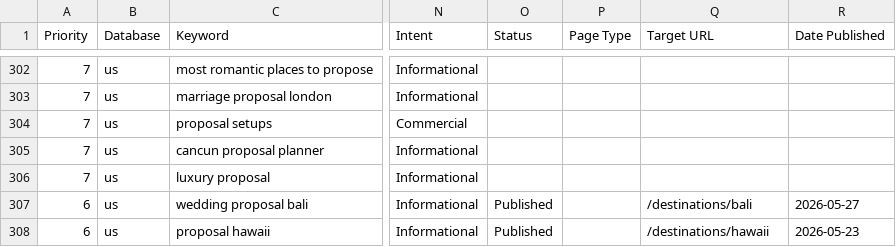
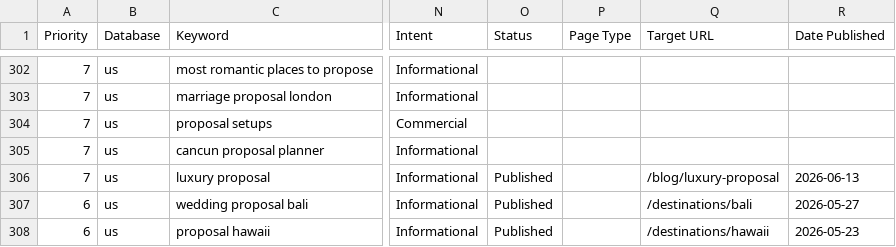
Before and after one commit to nbucchio/Proposal-spots, a CSV file: seo/keywords.csv, drawn as a sheet; only a part is shown, gaps mark what is left out; the diff names each change by its address in the sheet, - before the commit and + after, or states it on an @@ line.

```diff
--- a/seo/keywords.csv
+++ b/seo/keywords.csv
-O306 (Status): (empty)
+O306 (Status): Published
-Q306 (Target URL): (empty)
+Q306 (Target URL): /blog/luxury-proposal
-R306 (Date Published): (empty)
+R306 (Date Published): 2026-06-13
```
Also changed, not shown: 3 other files.
